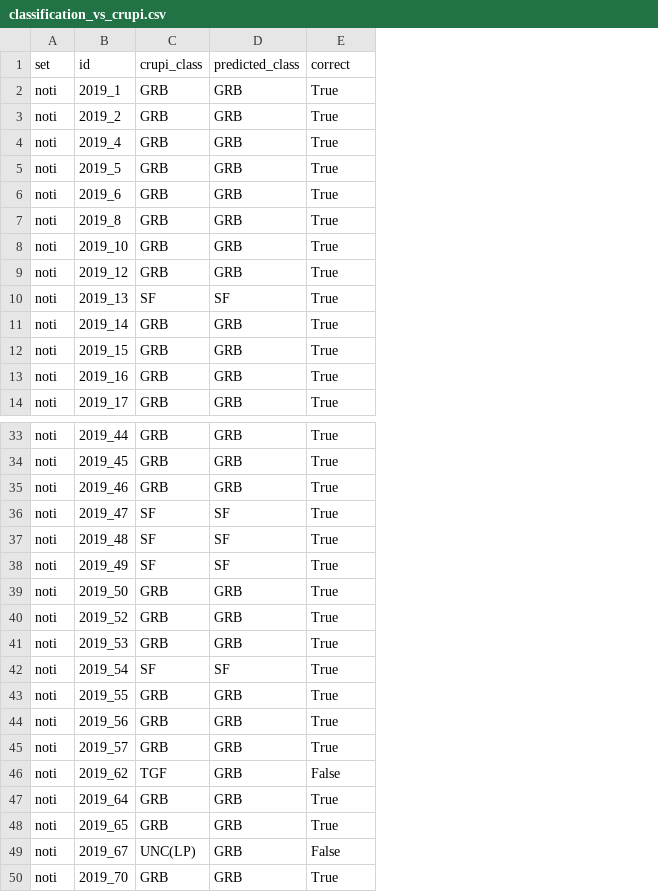
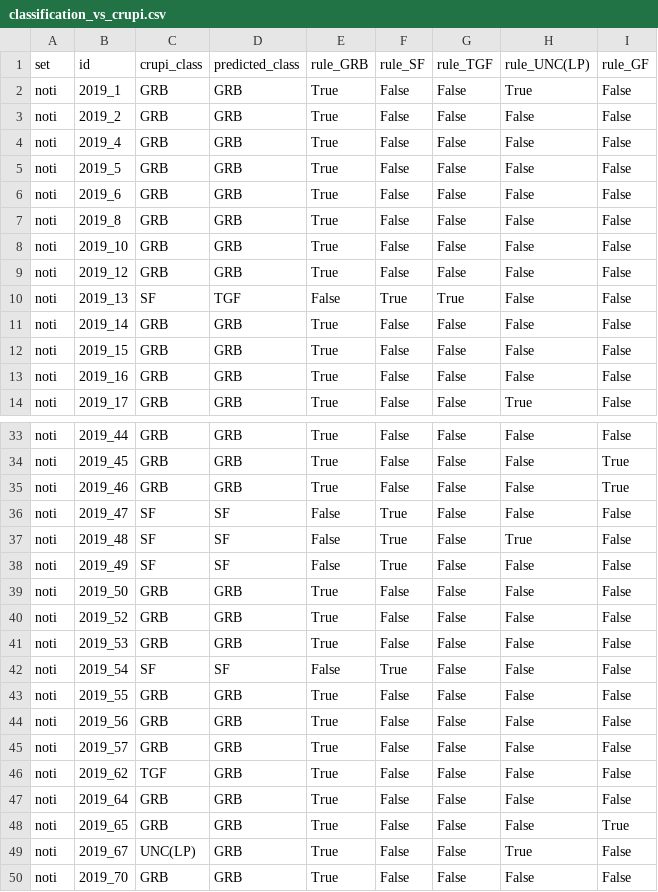
Before and after one commit to johnh-04/DeepGRB, a CSV file: benchmark/out/classification_vs_crupi.csv, drawn as a sheet; only a part is shown, gaps mark what is left out; the diff covers the shown part only; the diff names each change by its address in the sheet, - before the commit and + after, or states it on an @@ line.

```diff
--- a/benchmark/out/classification_vs_crupi.csv
+++ b/benchmark/out/classification_vs_crupi.csv
+column F (rule_SF), rows 2-14: False | False | False | False | False | False | False | False | True | False | False | False | False; rows 33-50: False | False | False | True | True | True | False | False | False | True | False | False | False | False | False | False | False | False
+column G (rule_TGF), rows 2-14: False | False | False | False | False | False | False | False | True | False | False | False | False; rows 33-50: all False
+column H (rule_UNC(LP)), rows 2-14: True | False | False | False | False | False | False | False | False | False | False | False | True; rows 33-50: False | False | False | False | True | False | False | False | False | False | False | False | False | False | False | False | True | False
+column I (rule_GF), rows 2-14: all False; rows 33-50: False | True | True | False | False | False | False | False | False | False | False | False | False | False | False | True | False | False
-E1: correct
+E1: rule_GRB
-D10 (predicted_class): SF
+D10 (predicted_class): TGF
-E10 (rule_GRB): True
+E10 (rule_GRB): False
-E36:E38 (rule_GRB): True
+E36:E38 (rule_GRB): False
-E42 (rule_GRB): True
+E42 (rule_GRB): False
-E46 (rule_GRB): False
+E46 (rule_GRB): True
-E49 (rule_GRB): False
+E49 (rule_GRB): True
```
Also changed, not shown: 8 edited cells elsewhere in this file, benchmark/out/events_without_counterpart.csv, data/runs/2019-03-01_2019-06-30/engine-v2/results/events_classified.csv, 6 other files.
